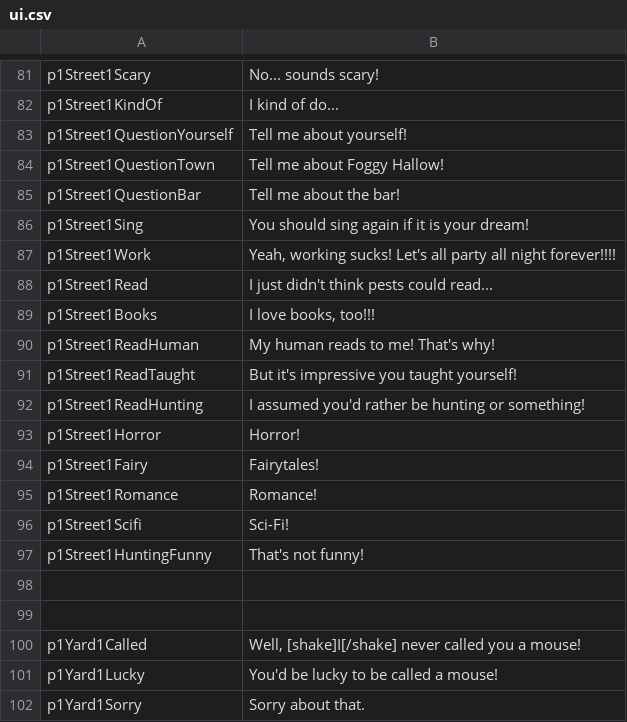
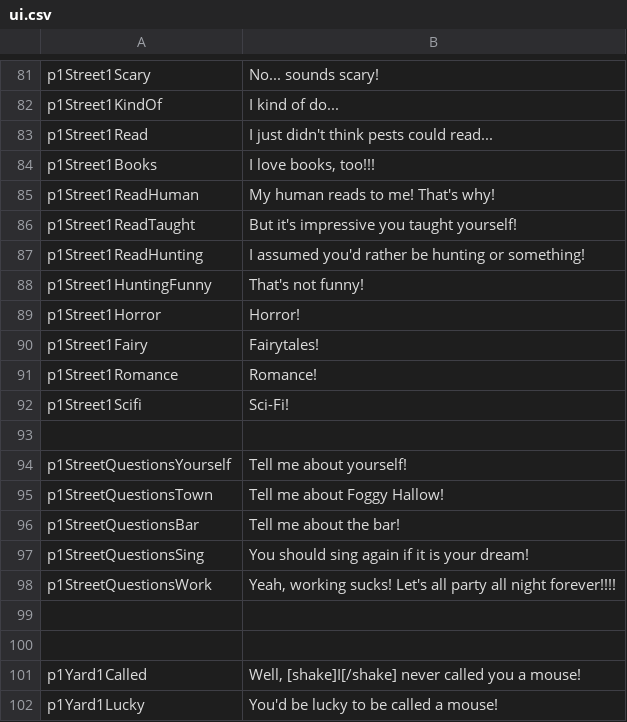
Before and after one commit to kazak29/Spooktober_2026_GameJam, a CSV file: datafiles/ui.csv, drawn as a sheet; only a part is shown, gaps mark what is left out; the shorter side is filled out with more unchanged rows; removed rows and columns are numbered as before the commit, all else as after; the diff names each change by its address in the sheet, - before the commit and + after, or states it on an @@ line.

```diff
--- a/datafiles/ui.csv
+++ b/datafiles/ui.csv
-row 83: p1Street1QuestionYourself | Tell me about yourself!
-row 84: p1Street1QuestionTown | Tell me about Foggy Hallow!
-row 85: p1Street1QuestionBar | Tell me about the bar!
-row 86: p1Street1Sing | You should sing again if it is your dream!
-row 87: p1Street1Work | Yeah, working sucks! Let's all party all night forever!!!!
+row 88: p1Street1HuntingFunny | That's not funny!
-row 93: p1Street1HuntingFunny | That's not funny!
+row 93: (empty)
+row 94: p1StreetQuestionsYourself | Tell me about yourself!
+row 95: p1StreetQuestionsTown | Tell me about Foggy Hallow!
+row 96: p1StreetQuestionsBar | Tell me about the bar!
+row 97: p1StreetQuestionsSing | You should sing again if it is your dream!
+row 98: p1StreetQuestionsWork | Yeah, working sucks! Let's all party all night forever!!!!
```
Also changed, not shown: datafiles/lines.csv, 1 other file.
